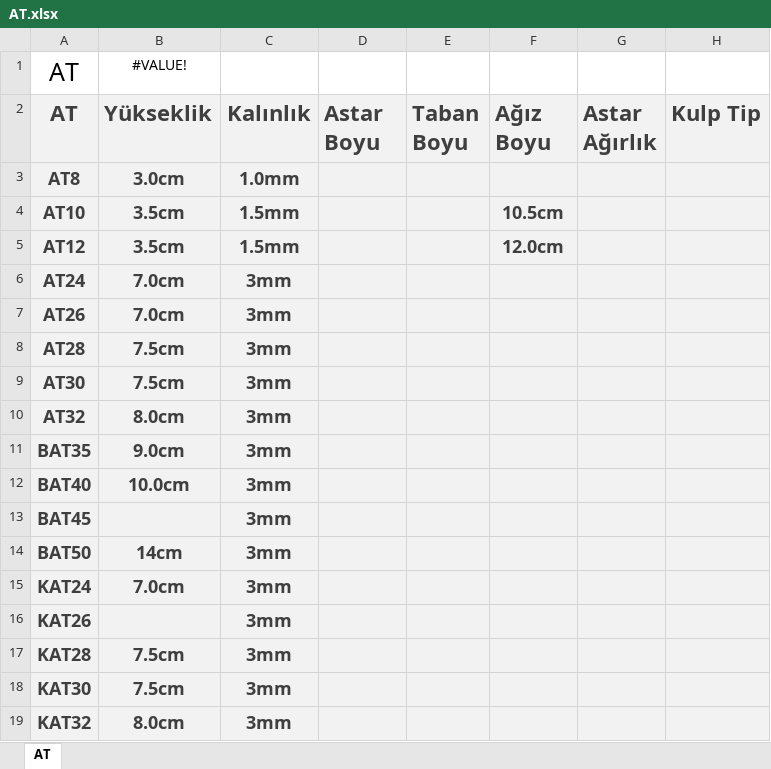
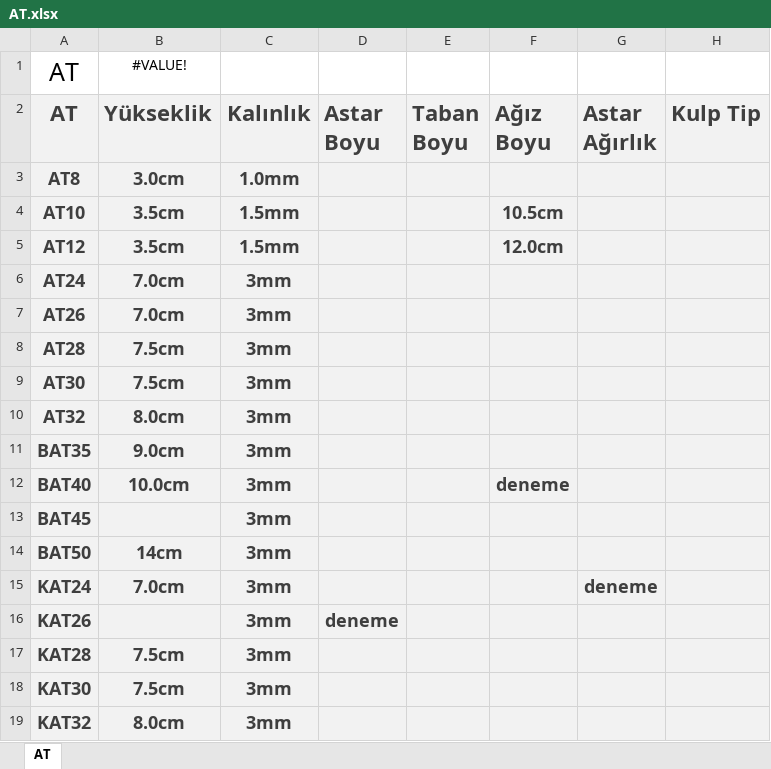
Before and after one commit to guffdum/Kalite_Kontrol, an Excel workbook: AT.xlsx, sheet AT, drawn as a sheet; only a part is shown; values as stored, in another font and other column widths than the file's, no borders; table styles not drawn; the diff names each change by its address in the sheet, - before the commit and + after, or states it on an @@ line.

Commit message:
deneme

```diff
--- a/AT.xlsx (sheet AT)
+++ b/AT.xlsx (sheet AT)
-F12 (Ağız Boyu): (empty)
+F12 (Ağız Boyu): deneme
-G15 (Astar Ağırlık): (empty)
+G15 (Astar Ağırlık): deneme
-D16 (Astar Boyu): (empty)
+D16 (Astar Boyu): deneme
```
